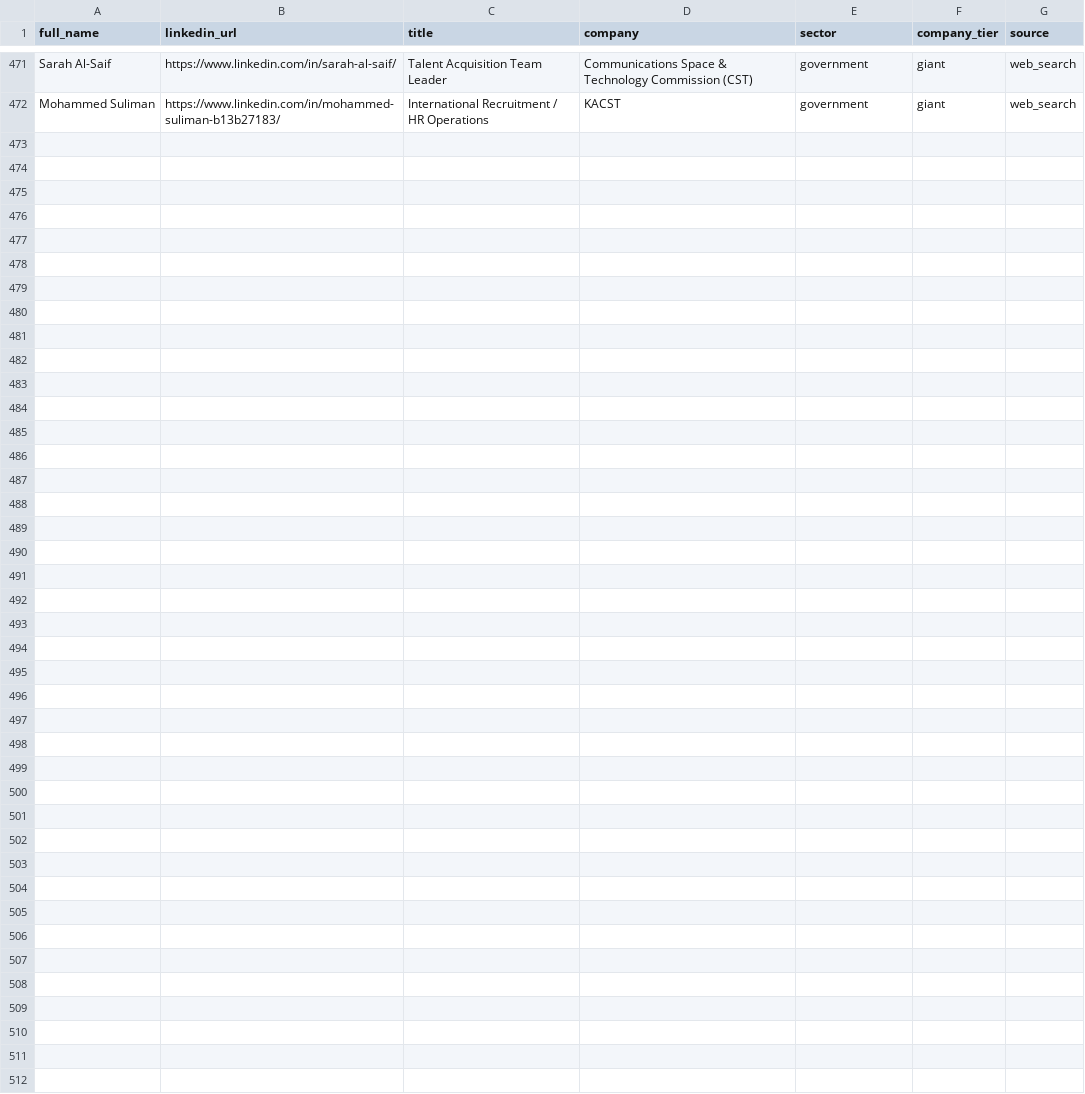
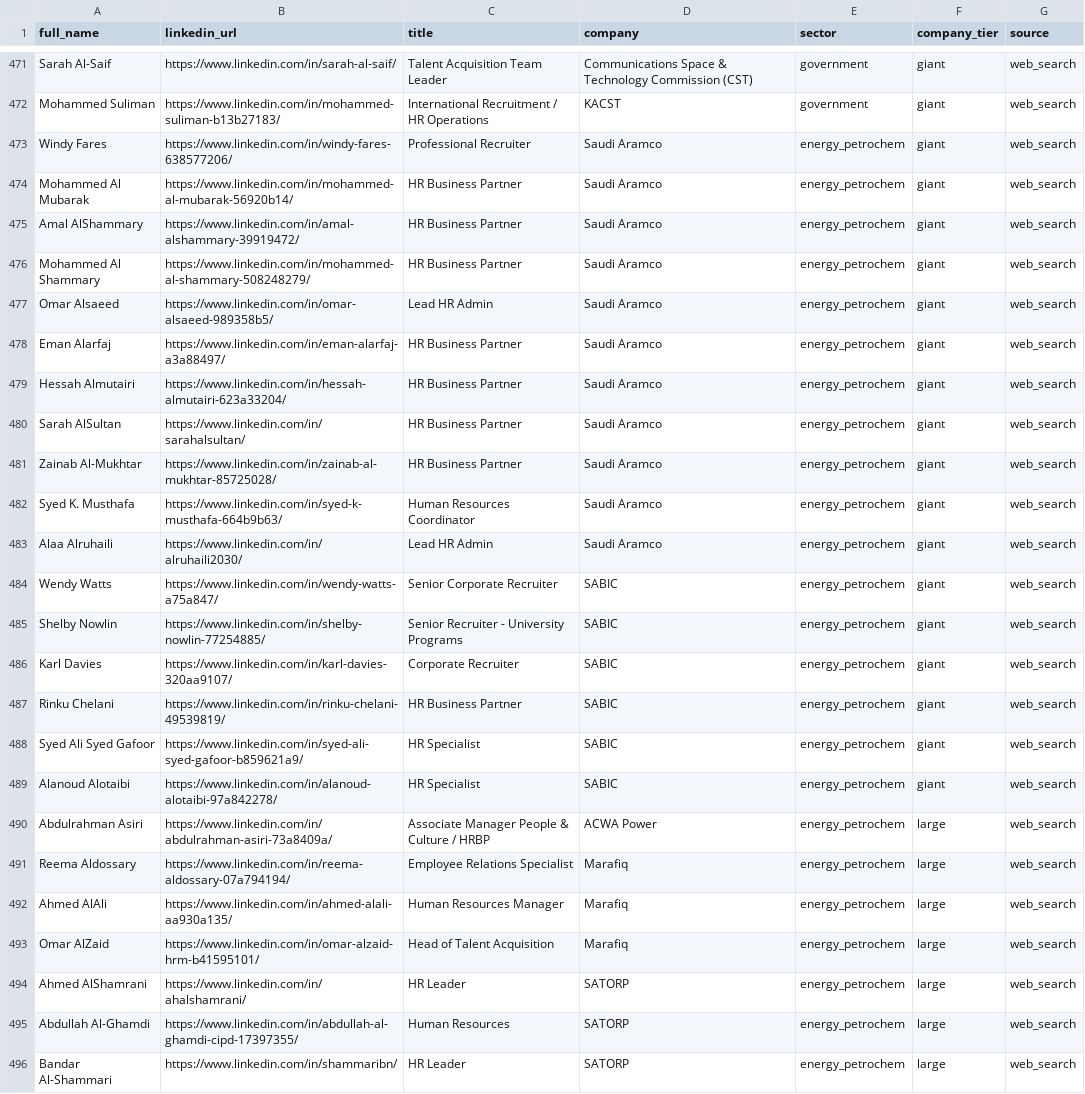
Before and after one commit to alajwadha/Massar, a CSV file: data/hr_contacts.clean.csv, drawn as a sheet; only a part is shown, gaps mark what is left out.

```diff
--- a/data/hr_contacts.clean.csv
+++ b/data/hr_contacts.clean.csv
@@ -472 +472,25 @@ Sarah Al-Saif,https://www.linkedin.com/in/sarah-al-saif/,Talent Acquisition Team
 Mohammed Suliman,https://www.linkedin.com/in/mohammed-suliman-b13b27183/,International Recruitment / HR Operations,KACST,government,giant,web_search
+Windy Fares,https://www.linkedin.com/in/windy-fares-638577206/,Professional Recruiter,Saudi Aramco,energy_petrochem,giant,web_search
+Mohammed Al Mubarak,https://www.linkedin.com/in/mohammed-al-mubarak-56920b14/,HR Business Partner,Saudi Aramco,energy_petrochem,giant,web_search
+Amal AlShammary,https://www.linkedin.com/in/amal-alshammary-39919472/,HR Business Partner,Saudi Aramco,energy_petrochem,giant,web_search
+Mohammed Al Shammary,https://www.linkedin.com/in/mohammed-al-shammary-508248279/,HR Business Partner,Saudi Aramco,energy_petrochem,giant,web_search
+Omar Alsaeed,https://www.linkedin.com/in/omar-alsaeed-989358b5/,Lead HR Admin,Saudi Aramco,energy_petrochem,giant,web_search
+Eman Alarfaj,https://www.linkedin.com/in/eman-alarfaj-a3a88497/,HR Business Partner,Saudi Aramco,energy_petrochem,giant,web_search
+Hessah Almutairi,https://www.linkedin.com/in/hessah-almutairi-623a33204/,HR Business Partner,Saudi Aramco,energy_petrochem,giant,web_search
+Sarah AlSultan,https://www.linkedin.com/in/sarahalsultan/,HR Business Partner,Saudi Aramco,energy_petrochem,giant,web_search
+Zainab Al-Mukhtar,https://www.linkedin.com/in/zainab-al-mukhtar-85725028/,HR Business Partner,Saudi Aramco,energy_petrochem,giant,web_search
+Syed K. Musthafa,https://www.linkedin.com/in/syed-k-musthafa-664b9b63/,Human Resources Coordinator,Saudi Aramco,energy_petrochem,giant,web_search
+Alaa Alruhaili,https://www.linkedin.com/in/alruhaili2030/,Lead HR Admin,Saudi Aramco,energy_petrochem,giant,web_search
+Wendy Watts,https://www.linkedin.com/in/wendy-watts-a75a847/,Senior Corporate Recruiter,SABIC,energy_petrochem,giant,web_search
+Shelby Nowlin,https://www.linkedin.com/in/shelby-nowlin-77254885/,Senior Recruiter - University Programs,SABIC,energy_petrochem,giant,web_search
+Karl Davies,https://www.linkedin.com/in/karl-davies-320aa9107/,Corporate Recruiter,SABIC,energy_petrochem,giant,web_search
+Rinku Chelani,https://www.linkedin.com/in/rinku-chelani-49539819/,HR Business Partner,SABIC,energy_petrochem,giant,web_search
+Syed Ali Syed Gafoor,https://www.linkedin.com/in/syed-ali-syed-gafoor-b859621a9/,HR Specialist,SABIC,energy_petrochem,giant,web_search
+Alanoud Alotaibi,https://www.linkedin.com/in/alanoud-alotaibi-97a842278/,HR Specialist,SABIC,energy_petrochem,giant,web_search
+Abdulrahman Asiri,https://www.linkedin.com/in/abdulrahman-asiri-73a8409a/,Associate Manager People & Culture / HRBP,ACWA Power,energy_petrochem,large,web_search
+Reema Aldossary,https://www.linkedin.com/in/reema-aldossary-07a794194/,Employee Relations Specialist,Marafiq,energy_petrochem,large,web_search
+Ahmed AlAli,https://www.linkedin.com/in/ahmed-alali-aa930a135/,Human Resources Manager,Marafiq,energy_petrochem,large,web_search
+Omar AlZaid,https://www.linkedin.com/in/omar-alzaid-hrm-b41595101/,Head of Talent Acquisition,Marafiq,energy_petrochem,large,web_search
+Ahmed AlShamrani,https://www.linkedin.com/in/ahalshamrani/,HR Leader,SATORP,energy_petrochem,large,web_search
+Abdullah Al-Ghamdi,https://www.linkedin.com/in/abdullah-al-ghamdi-cipd-17397355/,Human Resources,SATORP,energy_petrochem,large,web_search
+Bandar Al-Shammari,https://www.linkedin.com/in/shammaribn/,HR Leader,SATORP,energy_petrochem,large,web_search
```
Also changed, not shown: data/hr_contacts.csv.
